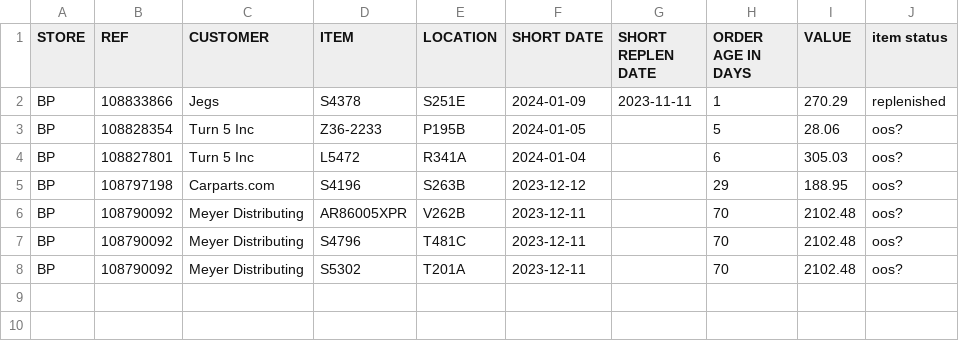
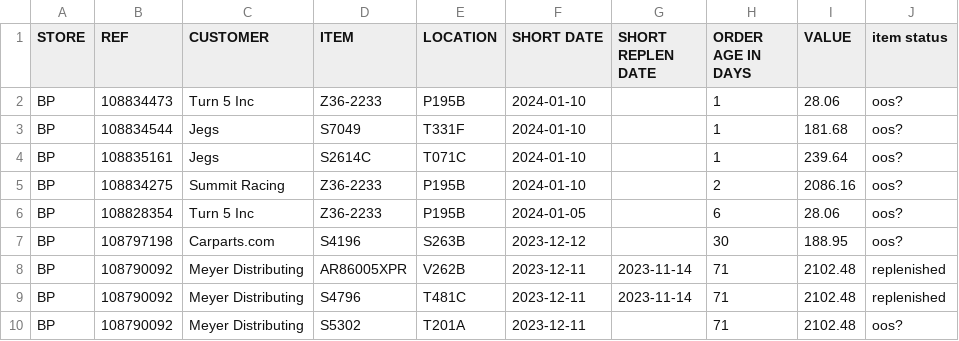
Before and after one commit to MisterAwo/data, a CSV file: aoox.csv, drawn as a sheet.

```diff
--- a/aoox.csv
+++ b/aoox.csv
@@ -1,8 +1,10 @@
 STORE,REF,CUSTOMER,ITEM,LOCATION,SHORT DATE,SHORT REPLEN DATE,ORDER AGE IN DAYS,VALUE,item status
-BP,108833866,Jegs,S4378                           ,S251E                           ,2024-01-09,2023-11-11,1,270.29,replenished
-BP,108828354,Turn 5 Inc,Z36-2233                        ,P195B                           ,2024-01-05,,5,28.06,oos?
-BP,108827801,Turn 5 Inc,L5472                           ,R341A                           ,2024-01-04,,6,305.03,oos?
-BP,108797198,Carparts.com,S4196                           ,S263B                           ,2023-12-12,,29,188.95,oos?
-BP,108790092,Meyer Distributing,AR86005XPR                      ,V262B                           ,2023-12-11,,70,2102.48,oos?
-BP,108790092,Meyer Distributing,S4796                           ,T481C                           ,2023-12-11,,70,2102.48,oos?
-BP,108790092,Meyer Distributing,S5302                           ,T201A                           ,2023-12-11,,70,2102.48,oos?
+BP,108834473,Turn 5 Inc,Z36-2233                        ,P195B                           ,2024-01-10,,1,28.06,oos?
+BP,108834544,Jegs,S7049                           ,T331F                           ,2024-01-10,,1,181.68,oos?
+BP,108835161,Jegs,S2614C                          ,T071C                           ,2024-01-10,,1,239.64,oos?
+BP,108834275,Summit Racing,Z36-2233                        ,P195B                           ,2024-01-10,,2,2086.16,oos?
+BP,108828354,Turn 5 Inc,Z36-2233                        ,P195B                           ,2024-01-05,,6,28.06,oos?
+BP,108797198,Carparts.com,S4196                           ,S263B                           ,2023-12-12,,30,188.95,oos?
+BP,108790092,Meyer Distributing,AR86005XPR                      ,V262B                           ,2023-12-11,2023-11-14,71,2102.48,replenished
+BP,108790092,Meyer Distributing,S4796                           ,T481C                           ,2023-12-11,2023-11-14,71,2102.48,replenished
+BP,108790092,Meyer Distributing,S5302                           ,T201A                           ,2023-12-11,,71,2102.48,oos?
```
Also changed, not shown: aoo.csv.
